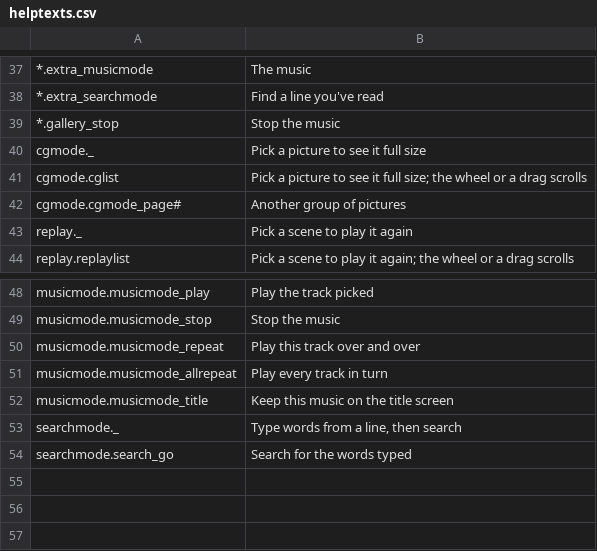
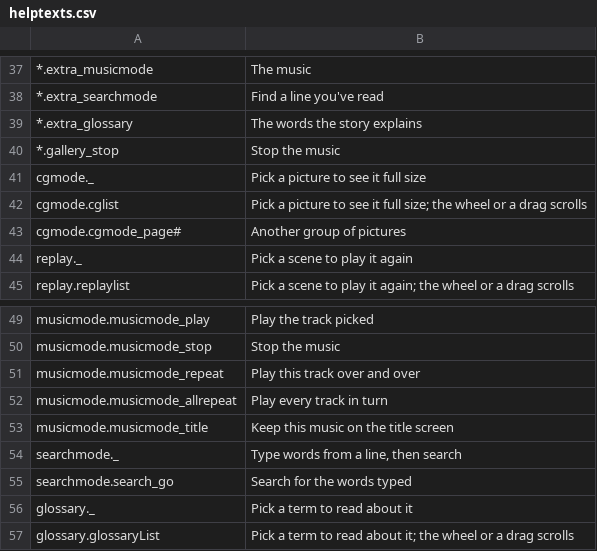
Before and after one commit to krkren/kagex, a CSV file: data/main/helptexts.csv, drawn as a sheet; only a part is shown, gaps mark what is left out; the diff names each change by its address in the sheet, - before the commit and + after, or states it on an @@ line.

```diff
--- a/data/main/helptexts.csv
+++ b/data/main/helptexts.csv
+row 39: *.extra_glossary | The words the story explains
+row 56: glossary._ | Pick a term to read about it
+row 57: glossary.glossaryList | Pick a term to read about it; the wheel or a drag scrolls
```
Also changed, not shown: 50 other files.
